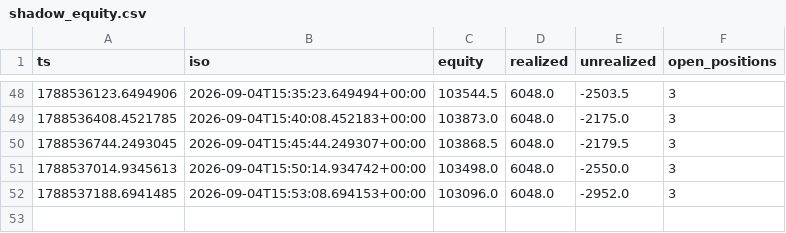
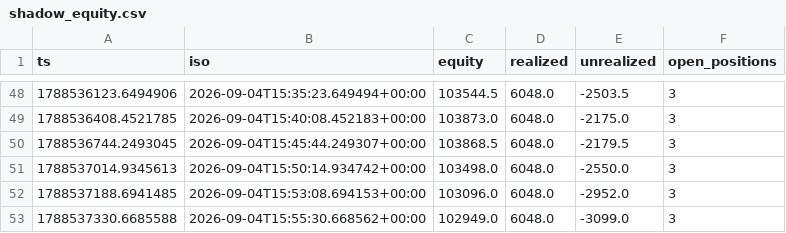
Before and after one commit to mtoenail/Worca, a CSV file: results/submission/shadow_equity.csv, drawn as a sheet; only a part is shown, gaps mark what is left out; the diff names each change by its address in the sheet, - before the commit and + after, or states it on an @@ line.

```diff
--- a/results/submission/shadow_equity.csv
+++ b/results/submission/shadow_equity.csv
+row 53: 1788537330.6685588 | 2026-09-04T15:55:30.668562+00:00 | 102949.0 | 6048.0 | -3099.0 | 3
```
Also changed, not shown: 2 other files.
